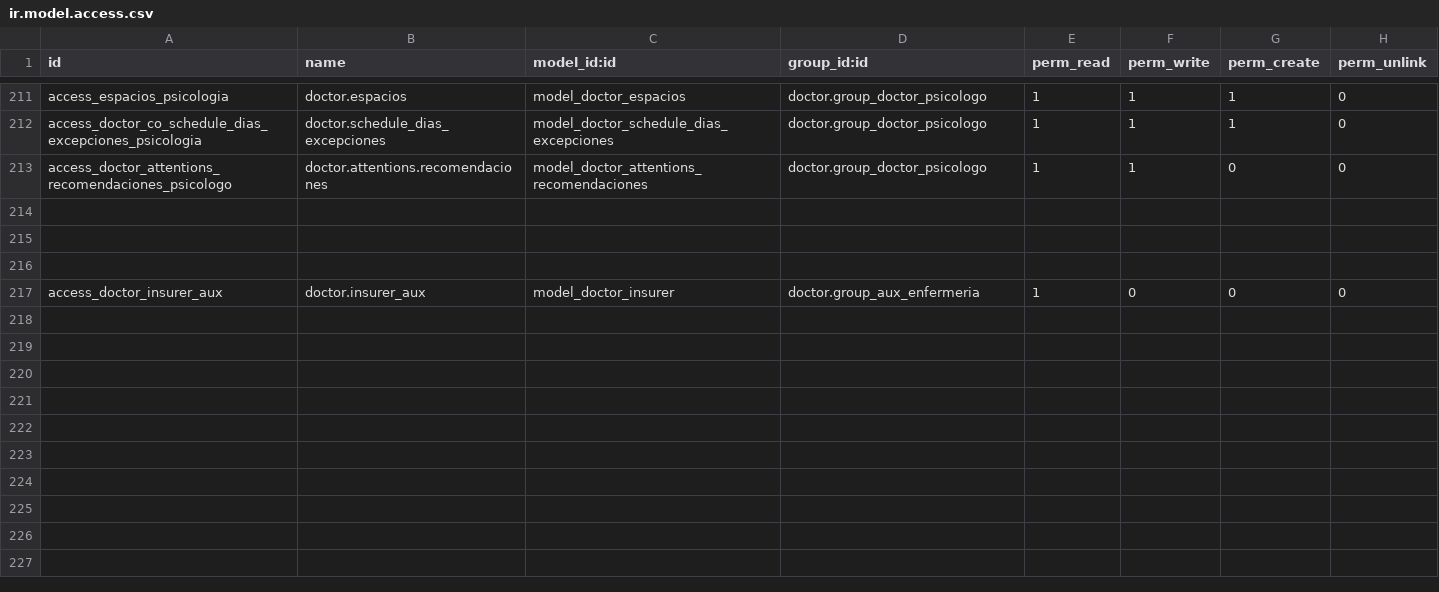
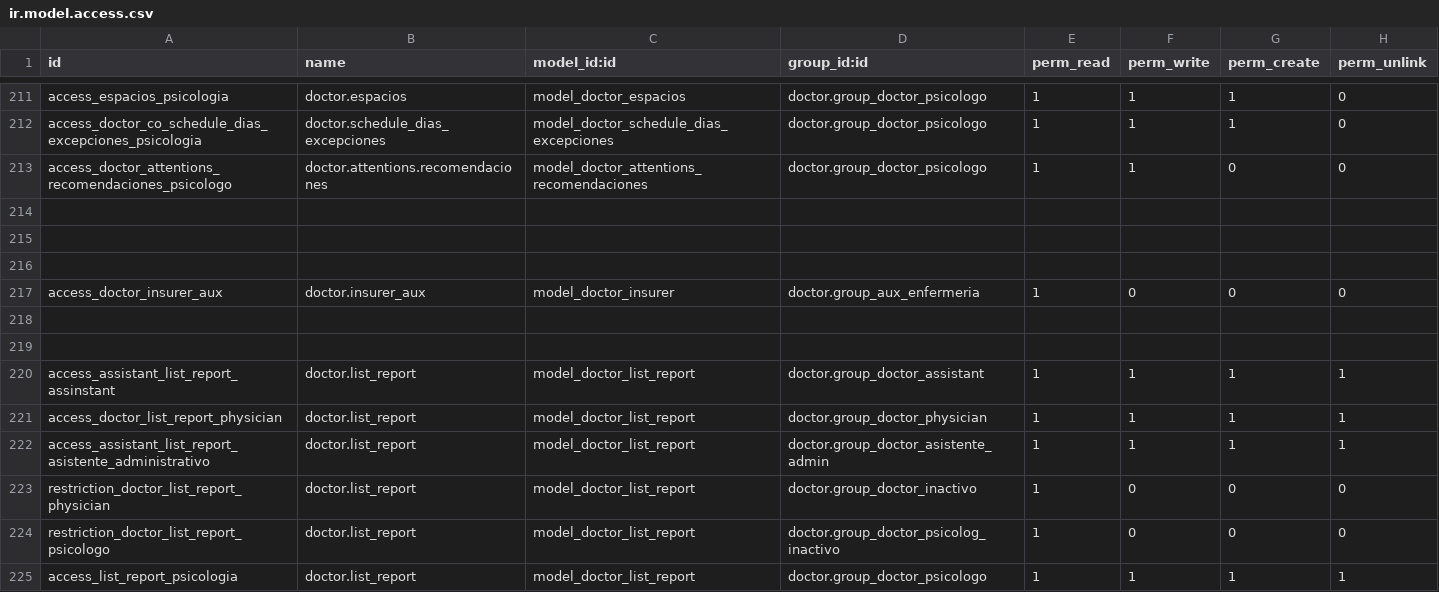
Before and after one commit to hivam/l10n_co_doctor, a CSV file: security/ir.model.access.csv, drawn as a sheet; only a part is shown, gaps mark what is left out.

Commit message:
Solucion de bug en cargar agenda y agregando modelo de list_report para la impresion de los reportes desde otro lado

```diff
--- a/security/ir.model.access.csv
+++ b/security/ir.model.access.csv
@@ -217 +217,9 @@ access_doctor_attentions_recomendaciones_psicologo,doctor.attentions.recomendaci
 access_doctor_insurer_aux,doctor.insurer_aux,model_doctor_insurer,doctor.group_aux_enfermeria,1,0,0,0
+
+
+access_assistant_list_report_assinstant,doctor.list_report,model_doctor_list_report,doctor.group_doctor_assistant,1,1,1,1
+access_doctor_list_report_physician,doctor.list_report,model_doctor_list_report,doctor.group_doctor_physician,1,1,1,1
+access_assistant_list_report_asistente_administrativo,doctor.list_report,model_doctor_list_report,doctor.group_doctor_asistente_admin,1,1,1,1
+restriction_doctor_list_report_physician,doctor.list_report,model_doctor_list_report,doctor.group_doctor_inactivo,1,0,0,0
+restriction_doctor_list_report_psicologo,doctor.list_report,model_doctor_list_report,doctor.group_doctor_psicolog_inactivo,1,0,0,0
+access_list_report_psicologia,doctor.list_report,model_doctor_list_report,doctor.group_doctor_psicologo,1,1,1,1
```
Also changed, not shown: 6 other files.
